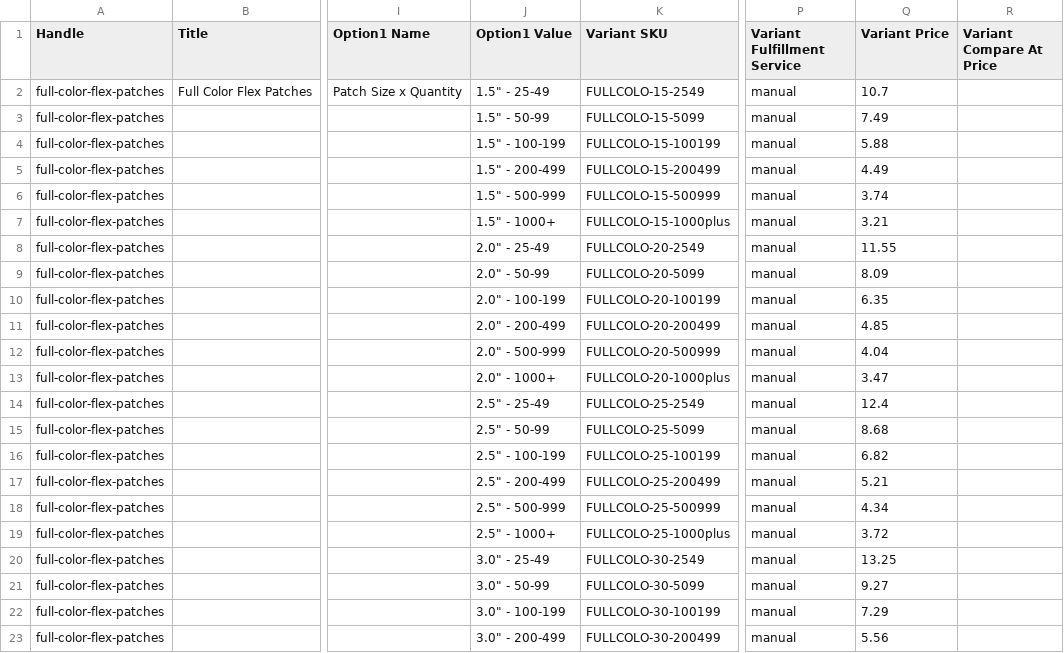
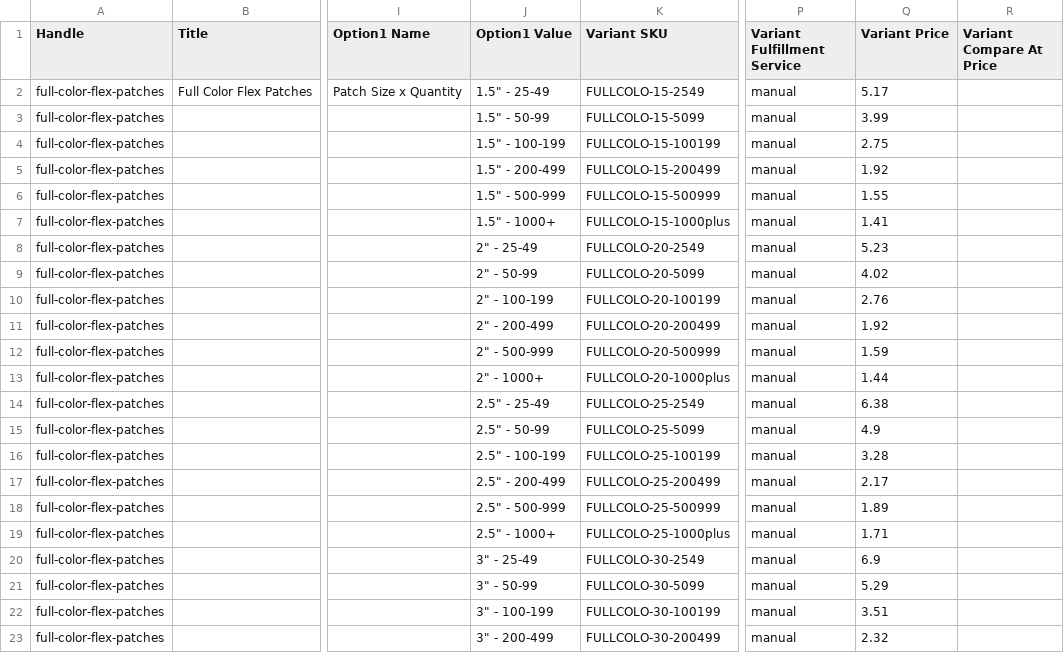
Before and after one commit to uzyrixolo/patch-kraze, a CSV file: full-color-flex-patches-matrix.csv, drawn as a sheet; only a part is shown, gaps mark what is left out; the diff covers the shown part only; the diff names each change by its address in the sheet, - before the commit and + after, or states it on an @@ line.

Commit message:
Fix flex patches pricing: use PVC rubber as baseline (15% markup) instead of competitor JSON

```diff
--- a/full-color-flex-patches-matrix.csv
+++ b/full-color-flex-patches-matrix.csv
-Q2 (Variant Price): 10.7
+Q2 (Variant Price): 5.17
-Q3 (Variant Price): 7.49
+Q3 (Variant Price): 3.99
-Q4 (Variant Price): 5.88
+Q4 (Variant Price): 2.75
-Q5 (Variant Price): 4.49
+Q5 (Variant Price): 1.92
-Q6 (Variant Price): 3.74
+Q6 (Variant Price): 1.55
-Q7 (Variant Price): 3.21
+Q7 (Variant Price): 1.41
-J8 (Option1 Value): 2.0" - 25-49
+J8 (Option1 Value): 2" - 25-49
-Q8 (Variant Price): 11.55
+Q8 (Variant Price): 5.23
-J9 (Option1 Value): 2.0" - 50-99
+J9 (Option1 Value): 2" - 50-99
-Q9 (Variant Price): 8.09
+Q9 (Variant Price): 4.02
-J10 (Option1 Value): 2.0" - 100-199
+J10 (Option1 Value): 2" - 100-199
-Q10 (Variant Price): 6.35
+Q10 (Variant Price): 2.76
-J11 (Option1 Value): 2.0" - 200-499
+J11 (Option1 Value): 2" - 200-499
-Q11 (Variant Price): 4.85
+Q11 (Variant Price): 1.92
-J12 (Option1 Value): 2.0" - 500-999
+J12 (Option1 Value): 2" - 500-999
-Q12 (Variant Price): 4.04
+Q12 (Variant Price): 1.59
-J13 (Option1 Value): 2.0" - 1000+
+J13 (Option1 Value): 2" - 1000+
-Q13 (Variant Price): 3.47
+Q13 (Variant Price): 1.44
-Q14 (Variant Price): 12.4
+Q14 (Variant Price): 6.38
-Q15 (Variant Price): 8.68
+Q15 (Variant Price): 4.9
-Q16 (Variant Price): 6.82
+Q16 (Variant Price): 3.28
-Q17 (Variant Price): 5.21
+Q17 (Variant Price): 2.17
-Q18 (Variant Price): 4.34
+Q18 (Variant Price): 1.89
-Q19 (Variant Price): 3.72
+Q19 (Variant Price): 1.71
-J20 (Option1 Value): 3.0" - 25-49
+J20 (Option1 Value): 3" - 25-49
-Q20 (Variant Price): 13.25
+Q20 (Variant Price): 6.9
-J21 (Option1 Value): 3.0" - 50-99
+J21 (Option1 Value): 3" - 50-99
-Q21 (Variant Price): 9.27
+Q21 (Variant Price): 5.29
-J22 (Option1 Value): 3.0" - 100-199
+J22 (Option1 Value): 3" - 100-199
-Q22 (Variant Price): 7.29
+Q22 (Variant Price): 3.51
-J23 (Option1 Value): 3.0" - 200-499
+J23 (Option1 Value): 3" - 200-499
-Q23 (Variant Price): 5.56
+Q23 (Variant Price): 2.32
```
Also changed, not shown: 22 edited cells elsewhere in this file, gold-flex-patches-matrix.csv, silver-flex-patches-matrix.csv, 1 other file.
